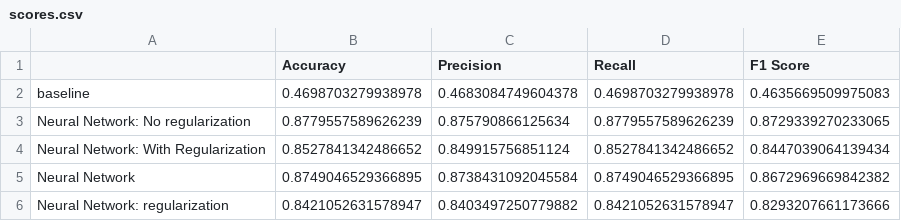
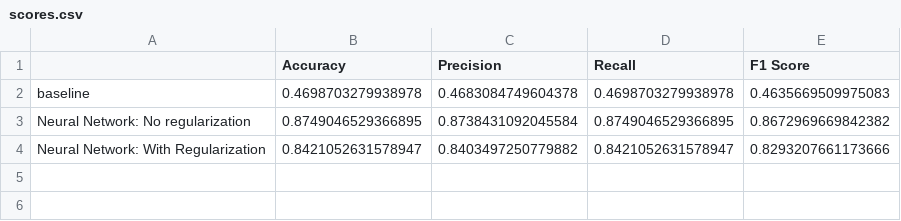
Before and after one commit to DerikVo/Brain_tumor_classification, a CSV file: Notebooks/scores.csv, drawn as a sheet.

Commit message:
added more information to the conclusions in the evaluation notebook

```diff
--- a/Notebooks/scores.csv
+++ b/Notebooks/scores.csv
@@ -2,5 +2,3 @@
 baseline,0.4698703279938978,0.4683084749604378,0.4698703279938978,0.4635669509975083
-Neural Network: No regularization,0.8779557589626239,0.875790866125634,0.8779557589626239,0.8729339270233065
-Neural Network: With Regularization,0.8527841342486652,0.849915756851124,0.8527841342486652,0.8447039064139434
-Neural Network,0.8749046529366895,0.8738431092045584,0.8749046529366895,0.8672969669842382
-Neural Network: regularization,0.8421052631578947,0.8403497250779882,0.8421052631578947,0.8293207661173666
+Neural Network: No regularization,0.8749046529366895,0.8738431092045584,0.8749046529366895,0.8672969669842382
+Neural Network: With Regularization,0.8421052631578947,0.8403497250779882,0.8421052631578947,0.8293207661173666
```
Also changed, not shown: 6 other files.
